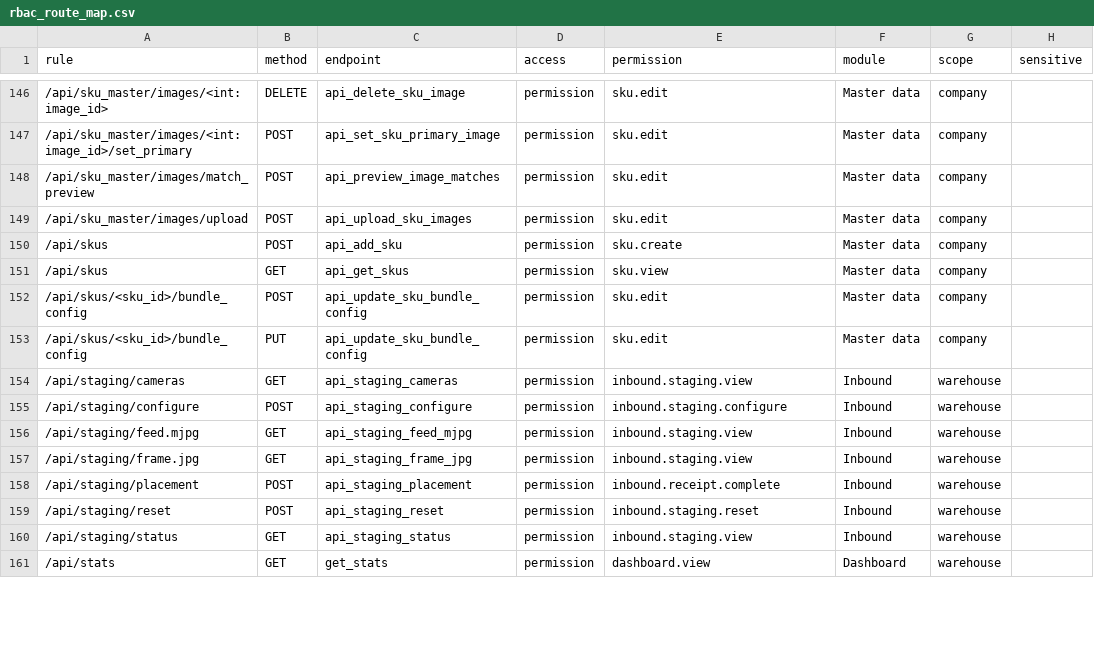
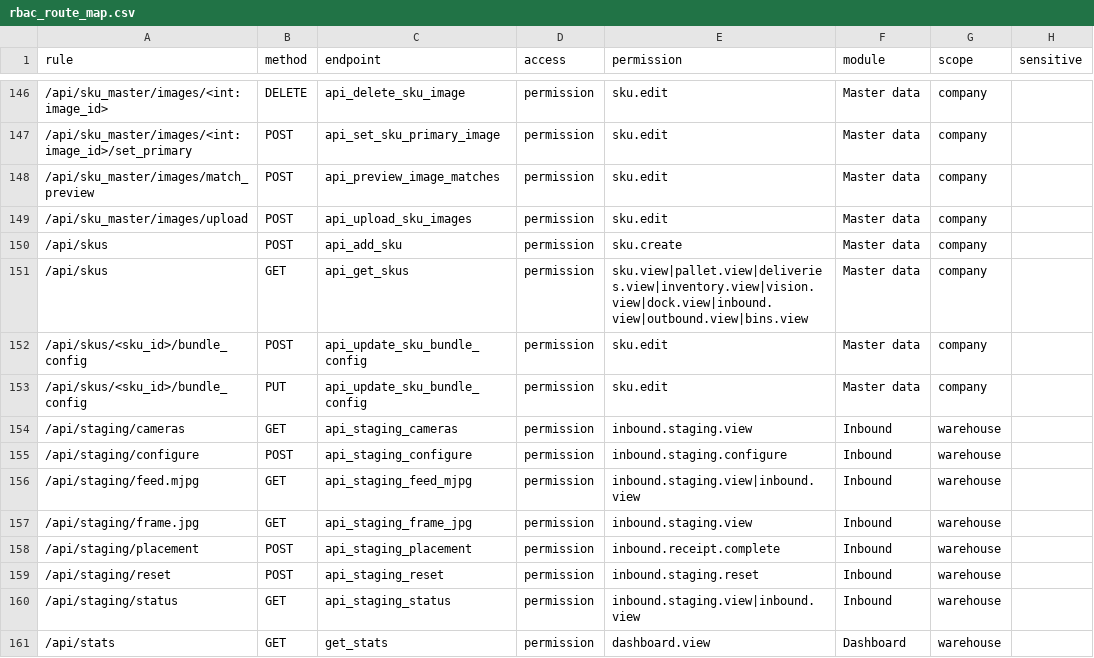
Before and after one commit to hxydxn1611/skantha-wms, a CSV file: docs/rbac_route_map.csv, drawn as a sheet; only a part is shown, gaps mark what is left out; the diff covers the shown part only; the diff names each change by its address in the sheet, - before the commit and + after, or states it on an @@ line.

```diff
--- a/docs/rbac_route_map.csv
+++ b/docs/rbac_route_map.csv
-E151 (permission): sku.view
+E151 (permission): sku.view|pallet.view|deliveries.view|inventory.view|vision.view|dock.view|inbound.view|outbound.view|bins.view
-E156 (permission): inbound.staging.view
+E156 (permission): inbound.staging.view|inbound.view
-E160 (permission): inbound.staging.view
+E160 (permission): inbound.staging.view|inbound.view
```
Also changed, not shown: 16 edited cells elsewhere in this file, 15 other files.
